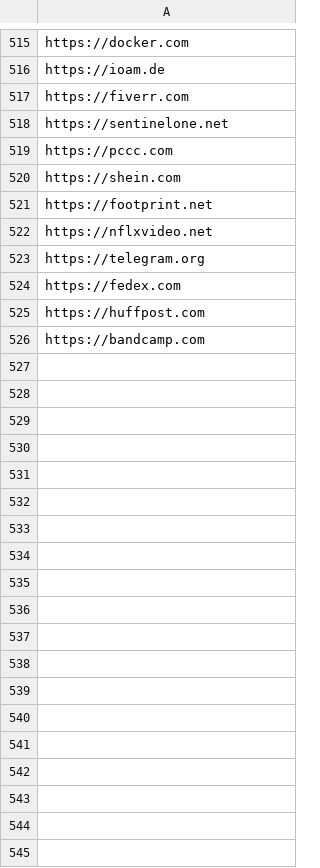
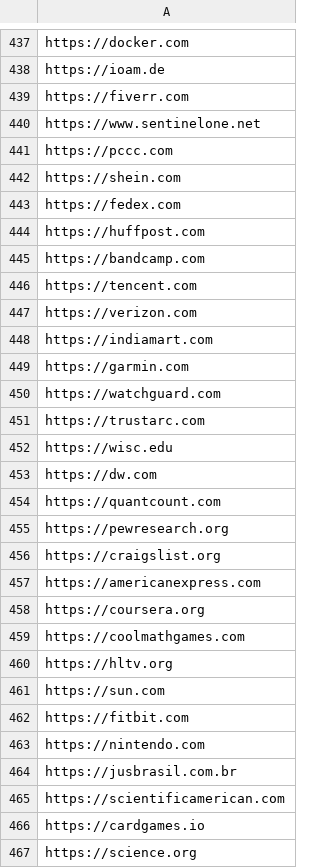
Before and after one commit to privacy-tech-lab/privacy-pioneer-web-crawler, a CSV file: crawl_lists/general_top_525.csv, drawn as a sheet; only a part is shown, gaps mark what is left out; the diff covers the shown part only.

Commit message:
replace duplicate redirect links in general list

```diff
--- a/crawl_lists/general_top_525.csv
+++ b/crawl_lists/general_top_525.csv
@@ -517,8 +439,5 @@ https://ioam.de
 https://fiverr.com
-https://sentinelone.net
+https://www.sentinelone.net
 https://pccc.com
 https://shein.com
-https://footprint.net
-https://nflxvideo.net
-https://telegram.org
 https://fedex.com
@@ -526 +445,23 @@ https://huffpost.com
 https://bandcamp.com
+https://tencent.com
+https://verizon.com
+https://indiamart.com
+https://garmin.com
+https://watchguard.com
+https://trustarc.com
+https://wisc.edu
+https://dw.com
+https://quantcount.com
+https://pewresearch.org
+https://craigslist.org
+https://americanexpress.com
+https://coursera.org
+https://coolmathgames.com
+https://hltv.org
+https://sun.com
+https://fitbit.com
+https://nintendo.com
+https://jusbrasil.com.br
+https://scientificamerican.com
+https://cardgames.io
+https://science.org
```
Also changed, not shown: 59 added rows, 78 removed rows and 2 edited cells elsewhere in this file.
